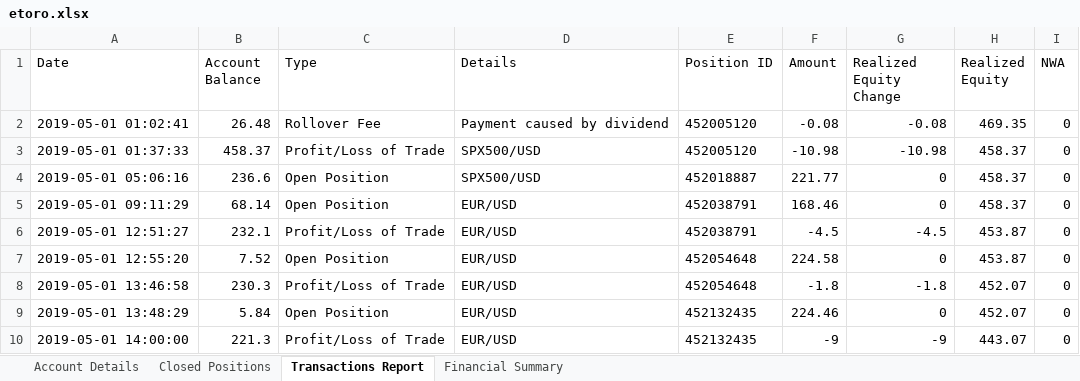
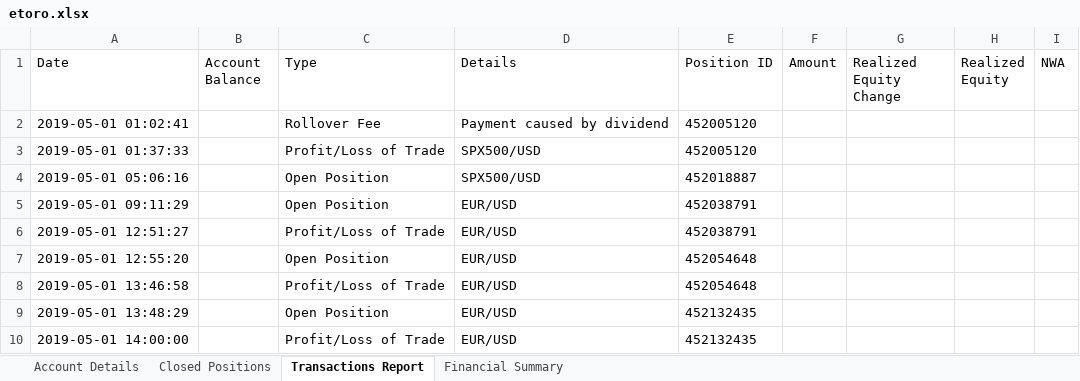
Before and after one commit to Pavli88/FFM_SYSTEM, an Excel workbook: Broker_data/etoro.xlsx, sheet Transactions Report, drawn as a sheet; only a part is shown; values as stored, in another font and other column widths than the file's, no borders; table styles not drawn; the diff covers the shown part only; the diff names each change by its address in the sheet, - before the commit and + after, or states it on an @@ line.

Commit message:
Finishing etoro daytrade processing function. Updates cash flow,trade_analysis and trade table, and broker_process table

```diff
--- a/Broker_data/etoro.xlsx (sheet Transactions Report)
+++ b/Broker_data/etoro.xlsx (sheet Transactions Report)
-B2 (Account Balance): 26.48
+B2 (Account Balance): (empty)
-F2 (Amount): -0.08
+F2 (Amount): (empty)
-G2 (Realized Equity Change): -0.08
+G2 (Realized Equity Change): (empty)
-H2 (Realized Equity): 469.35
+H2 (Realized Equity): (empty)
-I2:I10 (NWA): 0
+I2:I10 (NWA): (empty)
-B3 (Account Balance): 458.37
+B3 (Account Balance): (empty)
-F3 (Amount): -10.98
+F3 (Amount): (empty)
-G3 (Realized Equity Change): -10.98
+G3 (Realized Equity Change): (empty)
-H3:H5 (Realized Equity): 458.37
+H3:H5 (Realized Equity): (empty)
-B4 (Account Balance): 236.6
+B4 (Account Balance): (empty)
-F4 (Amount): 221.77
+F4 (Amount): (empty)
-G4:G5 (Realized Equity Change): 0
+G4:G5 (Realized Equity Change): (empty)
-B5 (Account Balance): 68.14
+B5 (Account Balance): (empty)
-F5 (Amount): 168.46
+F5 (Amount): (empty)
-B6 (Account Balance): 232.1
+B6 (Account Balance): (empty)
-F6 (Amount): -4.5
+F6 (Amount): (empty)
-G6 (Realized Equity Change): -4.5
+G6 (Realized Equity Change): (empty)
-H6:H7 (Realized Equity): 453.87
+H6:H7 (Realized Equity): (empty)
-B7 (Account Balance): 7.52
+B7 (Account Balance): (empty)
-F7 (Amount): 224.58
+F7 (Amount): (empty)
-G7 (Realized Equity Change): 0
+G7 (Realized Equity Change): (empty)
-B8 (Account Balance): 230.3
+B8 (Account Balance): (empty)
-F8 (Amount): -1.8
+F8 (Amount): (empty)
-G8 (Realized Equity Change): -1.8
+G8 (Realized Equity Change): (empty)
-H8:H9 (Realized Equity): 452.07
+H8:H9 (Realized Equity): (empty)
-B9 (Account Balance): 5.84
+B9 (Account Balance): (empty)
-F9 (Amount): 224.46
+F9 (Amount): (empty)
-G9 (Realized Equity Change): 0
+G9 (Realized Equity Change): (empty)
-B10 (Account Balance): 221.3
+B10 (Account Balance): (empty)
-F10 (Amount): -9
+F10 (Amount): (empty)
-G10 (Realized Equity Change): -9
+G10 (Realized Equity Change): (empty)
-H10 (Realized Equity): 443.07
+H10 (Realized Equity): (empty)
```
Also changed, not shown: 21 added rows and 320 edited cells elsewhere in this sheet, sheet Closed Positions, sheet Account Details, sheet Financial Summary, 2 other files.
